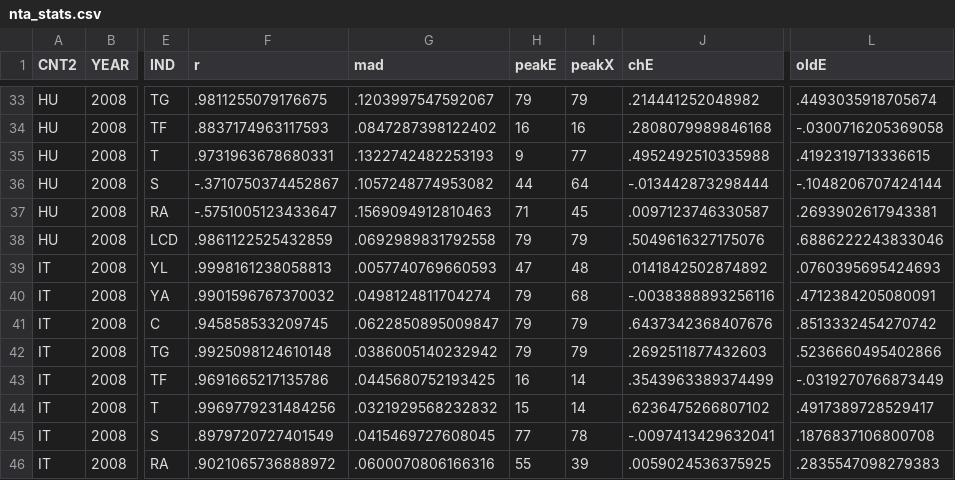
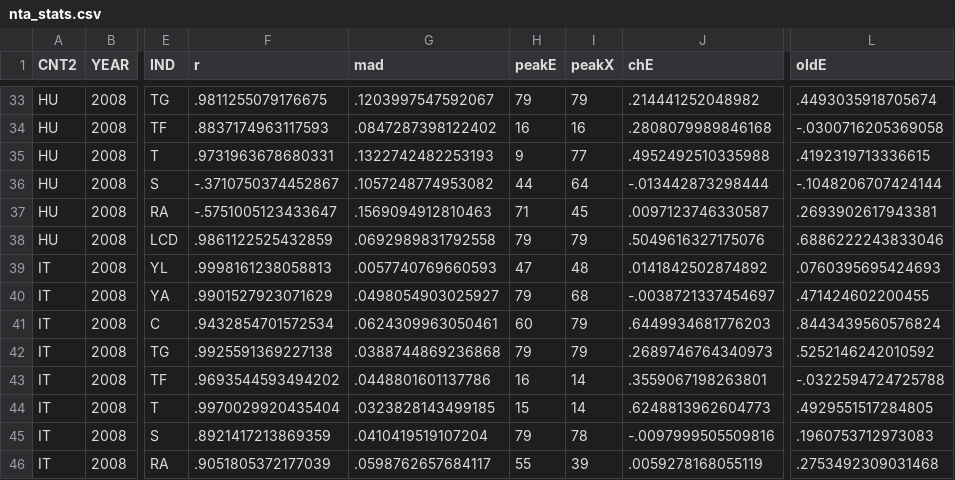
Before and after one commit to bbinderhammer/enta, a CSV file: ENTA_output_control/results/external/nta_stats.csv, drawn as a sheet; only a part is shown, gaps mark what is left out; the diff covers the shown part only; the diff names each change by its address in the sheet, - before the commit and + after, or states it on an @@ line.

```diff
--- a/ENTA_output_control/results/external/nta_stats.csv
+++ b/ENTA_output_control/results/external/nta_stats.csv
-F40 (r): .9901596767370032
+F40 (r): .9901527923071629
-G40 (mad): .0498124811704274
+G40 (mad): .0498054903025927
-J40 (chE): -.0038388893256116
+J40 (chE): -.0038721337454697
-L40 (oldE): .4712384205080091
+L40 (oldE): .471424602200455
-F41 (r): .945858533209745
+F41 (r): .9432854701572534
-G41 (mad): .0622850895009847
+G41 (mad): .0624309963050461
-H41 (peakE): 79
+H41 (peakE): 60
-J41 (chE): .6437342368407676
+J41 (chE): .6449934681776203
-L41 (oldE): .8513332454270742
+L41 (oldE): .8443439560576824
-F42 (r): .9925098124610148
+F42 (r): .9925591369227138
-G42 (mad): .0386005140232942
+G42 (mad): .0388744869236868
-J42 (chE): .2692511877432603
+J42 (chE): .2689746764340973
-L42 (oldE): .5236660495402866
+L42 (oldE): .5252146242010592
-F43 (r): .9691665217135786
+F43 (r): .9693544593494202
-G43 (mad): .0445680752193425
+G43 (mad): .0448801601137786
-J43 (chE): .3543963389374499
+J43 (chE): .3559067198263801
-L43 (oldE): -.0319270766873449
+L43 (oldE): -.0322594724725788
-F44 (r): .9969779231484256
+F44 (r): .9970029920435404
-G44 (mad): .0321929568232832
+G44 (mad): .0323828143499185
-J44 (chE): .6236475266807102
+J44 (chE): .6248813962604773
-L44 (oldE): .4917389728529417
+L44 (oldE): .4929551517284805
-F45 (r): .8979720727401549
+F45 (r): .8921417213869359
-G45 (mad): .0415469727608045
+G45 (mad): .0410419519107204
-H45 (peakE): 77
+H45 (peakE): 79
-J45 (chE): -.0097413429632041
+J45 (chE): -.0097999505509816
-L45 (oldE): .1876837106800708
+L45 (oldE): .1960753712973083
-F46 (r): .9021065736888972
+F46 (r): .9051805372177039
-G46 (mad): .0600070806166316
+G46 (mad): .0598762657684117
-J46 (chE): .0059024536375925
+J46 (chE): .0059278168055119
-L46 (oldE): .2835547098279383
+L46 (oldE): .2753492309031468
```
Also changed, not shown: 147 edited cells elsewhere in this file, ENTA_output_control/results/3_profiles_male_share.csv, ENTA_output_control/results/3_profiles_shape_breaks.csv, 10 other files.
